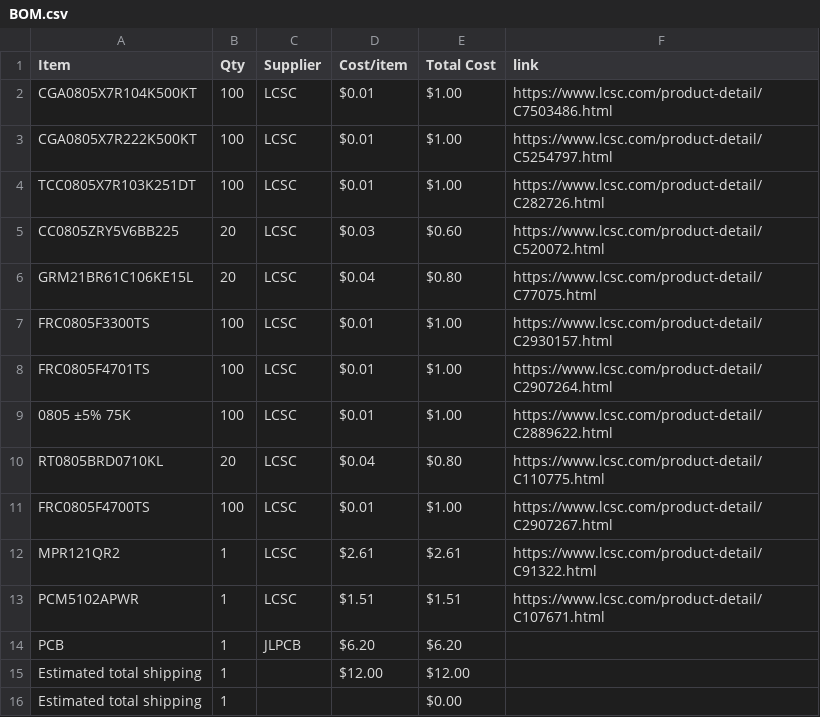
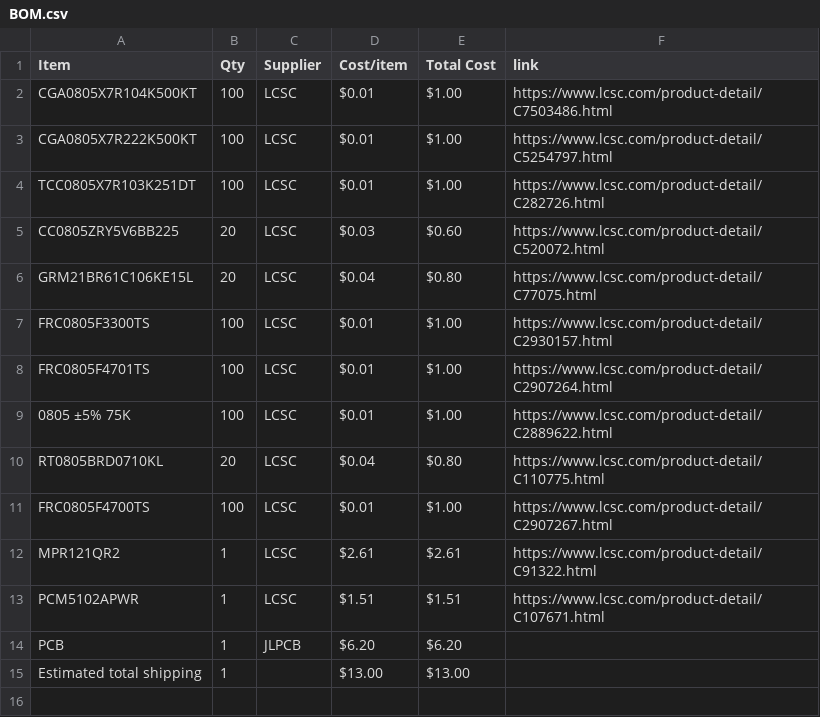
Before and after one commit to KYUUBYZ/Hakronomia, a CSV file: BOM.csv, drawn as a sheet.

Commit message:
Update BOM.csv

```diff
--- a/BOM.csv
+++ b/BOM.csv
@@ -14,3 +14,2 @@ PCM5102APWR,1,LCSC,$1.51,$1.51,https://www.lcsc.com/product-detail/C107671.html
 PCB,1,JLPCB,$6.20,$6.20,
-Estimated total shipping,1,,$12.00,$12.00,
-Estimated total shipping,1,,,$0.00,
+Estimated total shipping,1,,$13.00,$13.00,
```
